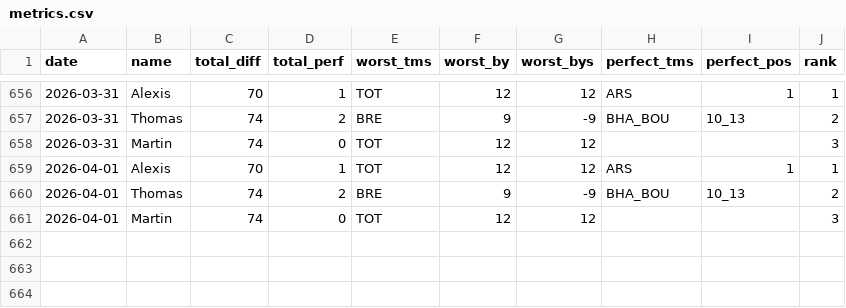
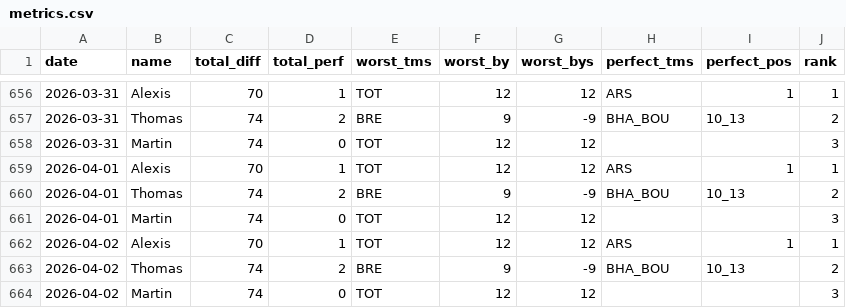
Before and after one commit to martinbog19/pl-preds, a CSV file: data/prem/metrics.csv, drawn as a sheet; only a part is shown, gaps mark what is left out; the diff names each change by its address in the sheet, - before the commit and + after, or states it on an @@ line.

```diff
--- a/data/prem/metrics.csv
+++ b/data/prem/metrics.csv
+row 662: 2026-04-02 | Alexis | 70 | 1 | TOT | 12 | 12 | ARS | 1 | 1
+row 663: 2026-04-02 | Thomas | 74 | 2 | BRE | 9 | -9 | BHA_BOU | 10_13 | 2
+row 664: 2026-04-02 | Martin | 74 | 0 | TOT | 12 | 12 |  |  | 3
```
Also changed, not shown: data/prem/standings.csv.
